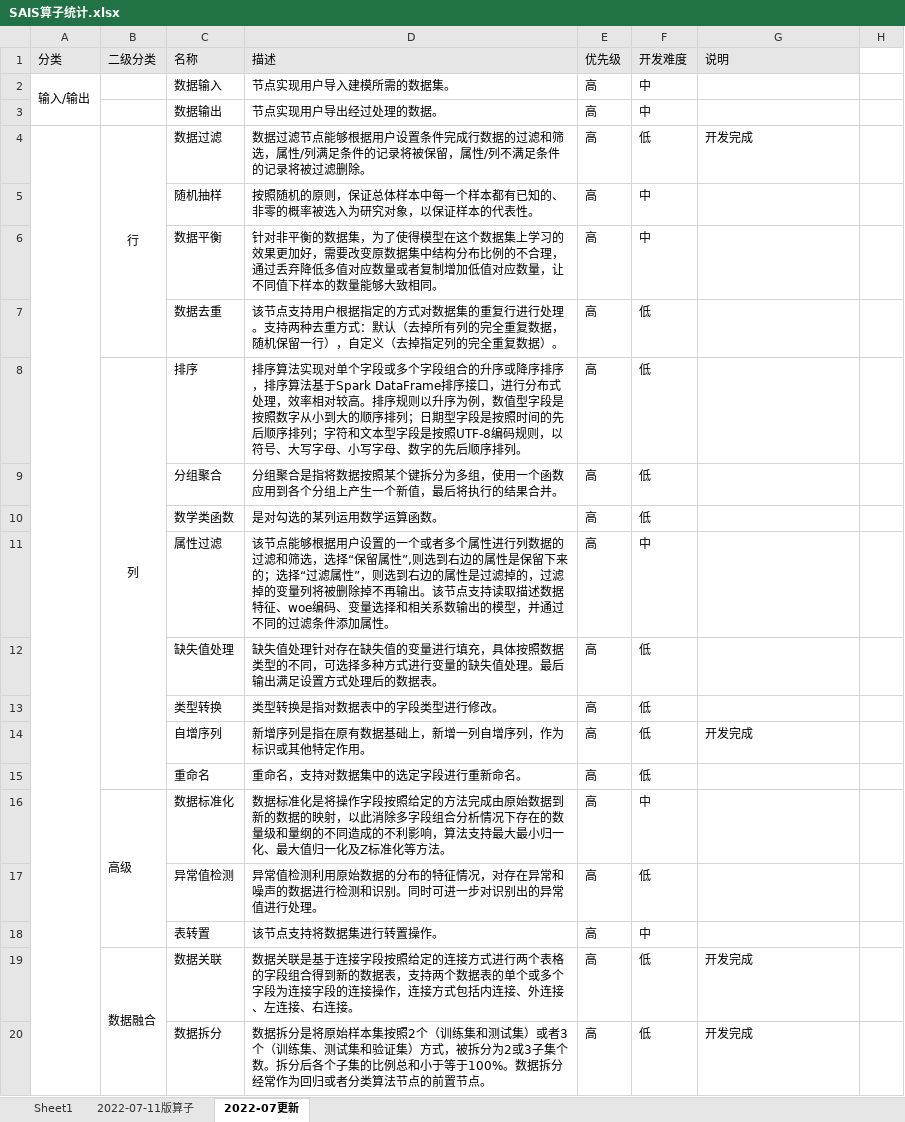
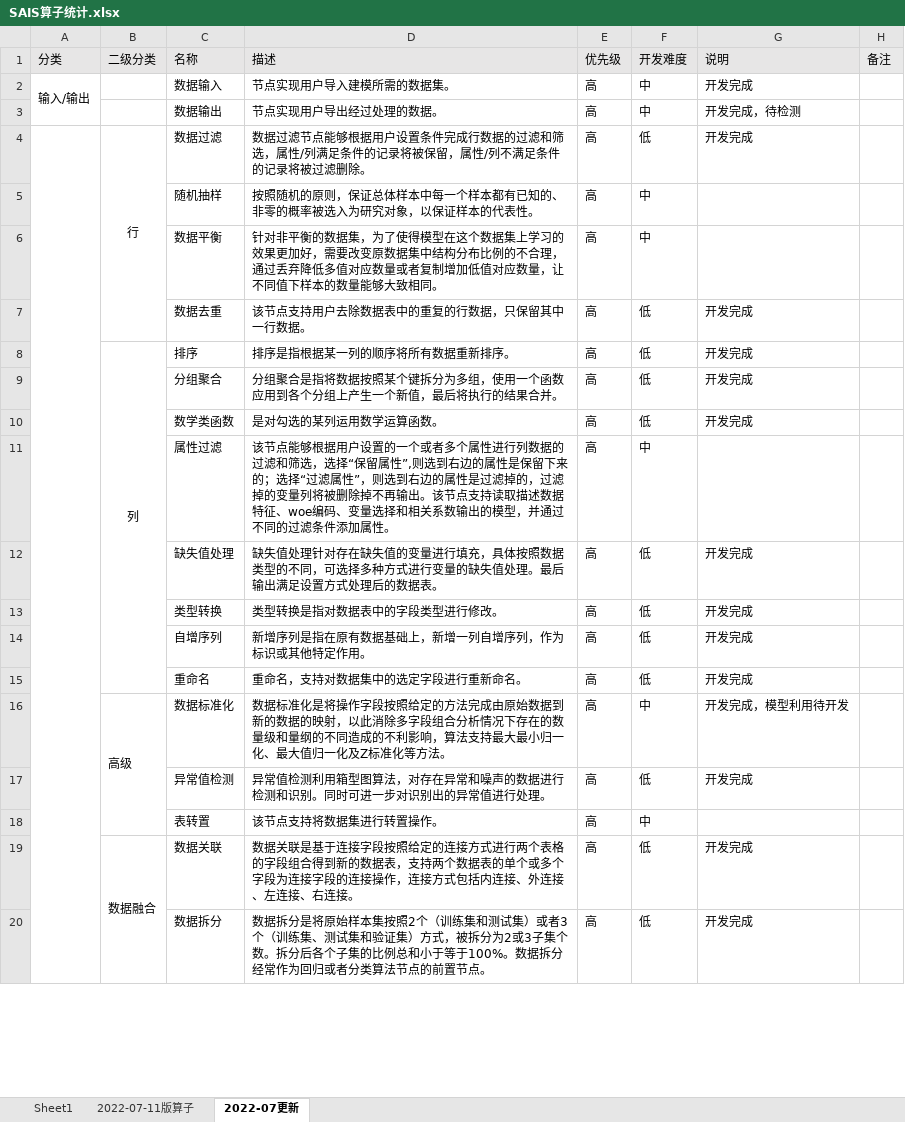
Before and after one commit to MooTong123/notebook, an Excel workbook: SAI_function/SAIS算子统计.xlsx, sheet 2022-07更新, drawn as a sheet; only a part is shown; values as stored, in another font and other column widths than the file's, no borders; the diff covers the shown part only; the diff names each change by its address in the sheet, - before the commit and + after, or states it on an @@ line.

```diff
--- a/SAI_function/SAIS算子统计.xlsx (sheet 2022-07更新)
+++ b/SAI_function/SAIS算子统计.xlsx (sheet 2022-07更新)
-H1: (empty)
+H1: 备注
-H1 fill: none
+H1 fill: #E9E9E9
-G2 (说明): (empty)
+G2 (说明): 开发完成
-G3 (说明): (empty)
+G3 (说明): 开发完成，待检测
-D7 (描述): …支持用户根据指定的方式对数据集的重复行进行处理。支持两种去重方式：默认（去掉所有列的完全重复数据，随机保留一行），自定义（去掉指定列的完全重复数据）。
+D7 (描述): …支持用户去除数据表中的重复的行数据，只保留其中一行数据。
-G7:G10 (说明): (empty)
+G7:G10 (说明): 开发完成
-D8 (描述): 排序算法实现对单个字段或多个字段组合的升序或降序排序，排序算法基于Spark DataFrame排序接口，进行分布式处理，效率相对较高。排序规则以升序为例，数值型字段是按照数字从小到大的顺序排列；日期型字段是按照时间的先后顺序排列；字符和文本型字段是按照UTF-8编码规则，以符号、大写字母、小写字母、数字的先后顺序排列。
+D8 (描述): 排序是指根据某一列的顺序将所有数据重新排序。
-G12:G13 (说明): (empty)
+G12:G13 (说明): 开发完成
-G15 (说明): (empty)
+G15 (说明): 开发完成
-G16 (说明): (empty)
+G16 (说明): 开发完成，模型利用待开发
-D17 (描述): …检测利用原始数据的分布的特征情况，对存在…
+D17 (描述): …检测利用箱型图算法，对存在…
-G17 (说明): (empty)
+G17 (说明): 开发完成
```
Also changed, not shown: 6 added rows, 6 removed rows and 24 edited cells elsewhere in this sheet, 3 other files.
